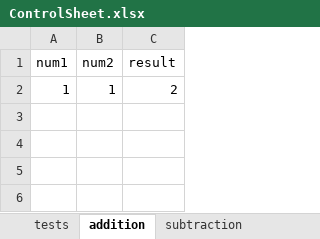
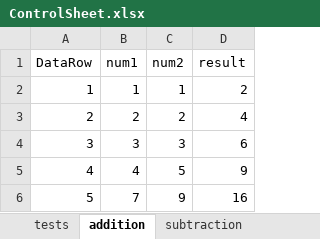
Before and after one commit to mfaisalkemary/SeleniumHypridFrameWork, an Excel workbook: Resources/ControlSheet.xlsx, sheet addition, drawn as a sheet; values as stored, in another font and other column widths than the file's, no borders; the diff names each change by its address in the sheet, - before the commit and + after, or states it on an @@ line.

```diff
--- a/Resources/ControlSheet.xlsx (sheet addition)
+++ b/Resources/ControlSheet.xlsx (sheet addition)
+column A (DataRow), row 2: 1
+row 3: 2 | 2 | 2 | 4
+row 4: 3 | 3 | 3 | 6
+row 5: 4 | 4 | 5 | 9
+row 6: 5 | 7 | 9 | 16
```
Also changed, not shown: sheet tests, sheet subtraction, 28 other files.
